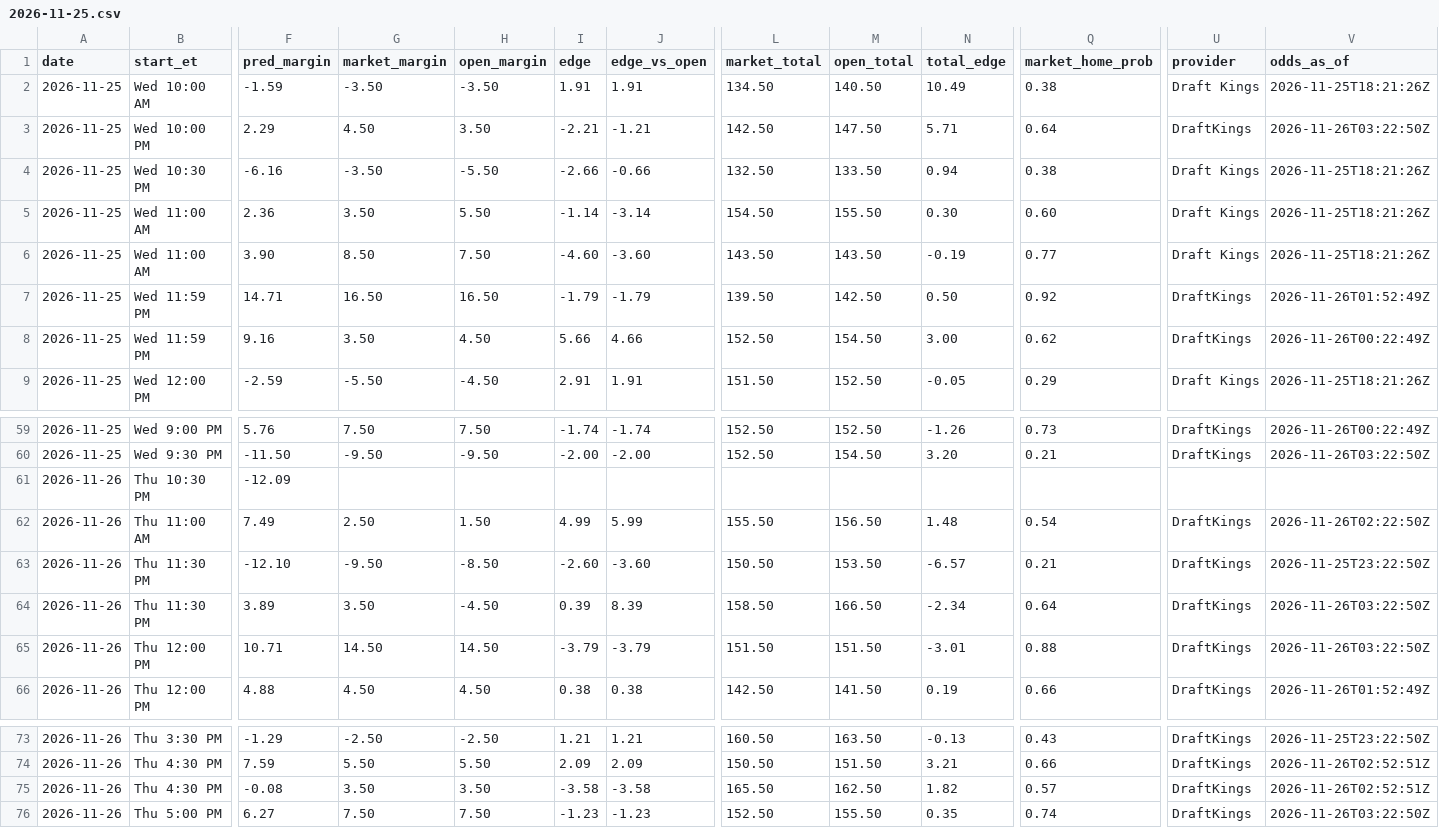
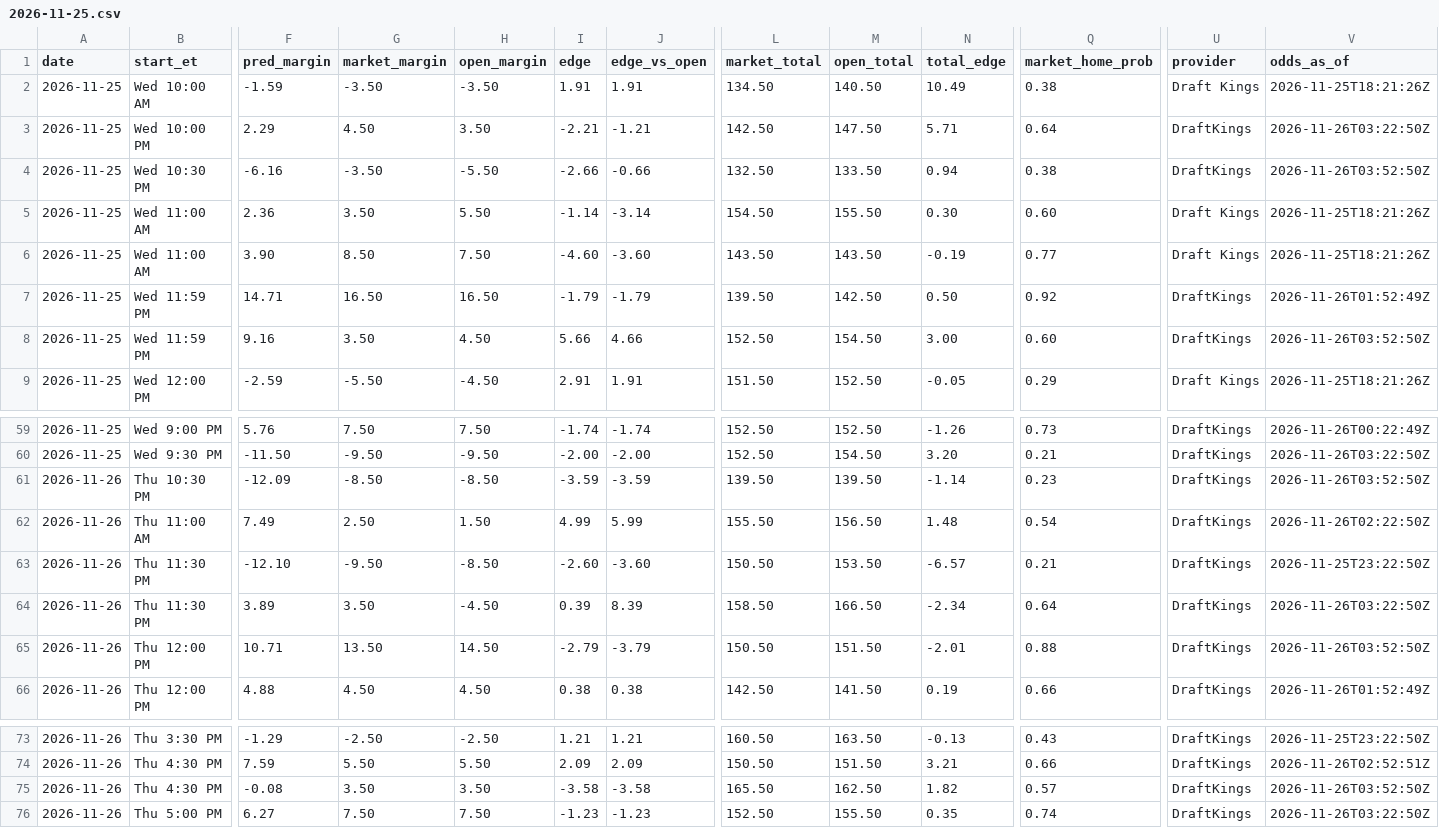
Before and after one commit to kjgruber47/cbb-model, a CSV file: data/live/predictions/2026-11-25.csv, drawn as a sheet; only a part is shown, gaps mark what is left out; the diff names each change by its address in the sheet, - before the commit and + after, or states it on an @@ line.

```diff
--- a/data/live/predictions/2026-11-25.csv
+++ b/data/live/predictions/2026-11-25.csv
-U4 (provider): Draft Kings
+U4 (provider): DraftKings
-V4 (odds_as_of): 2026-11-25T18:21:26Z
+V4 (odds_as_of): 2026-11-26T03:52:50Z
-Q8 (market_home_prob): 0.62
+Q8 (market_home_prob): 0.60
-V8 (odds_as_of): 2026-11-26T00:22:49Z
+V8 (odds_as_of): 2026-11-26T03:52:50Z
-G61 (market_margin): (empty)
+G61 (market_margin): -8.50
-H61 (open_margin): (empty)
+H61 (open_margin): -8.50
-I61 (edge): (empty)
+I61 (edge): -3.59
-J61 (edge_vs_open): (empty)
+J61 (edge_vs_open): -3.59
-L61 (market_total): (empty)
+L61 (market_total): 139.50
-M61 (open_total): (empty)
+M61 (open_total): 139.50
-N61 (total_edge): (empty)
+N61 (total_edge): -1.14
-Q61 (market_home_prob): (empty)
+Q61 (market_home_prob): 0.23
-U61 (provider): (empty)
+U61 (provider): DraftKings
-V61 (odds_as_of): (empty)
+V61 (odds_as_of): 2026-11-26T03:52:50Z
-G65 (market_margin): 14.50
+G65 (market_margin): 13.50
-I65 (edge): -3.79
+I65 (edge): -2.79
-L65 (market_total): 151.50
+L65 (market_total): 150.50
-N65 (total_edge): -3.01
+N65 (total_edge): -2.01
-V65 (odds_as_of): 2026-11-26T03:22:50Z
+V65 (odds_as_of): 2026-11-26T03:52:50Z
-V75 (odds_as_of): 2026-11-26T02:52:51Z
+V75 (odds_as_of): 2026-11-26T03:52:50Z
```
Also changed, not shown: data/live/slate_latest.csv, 3 other files.
